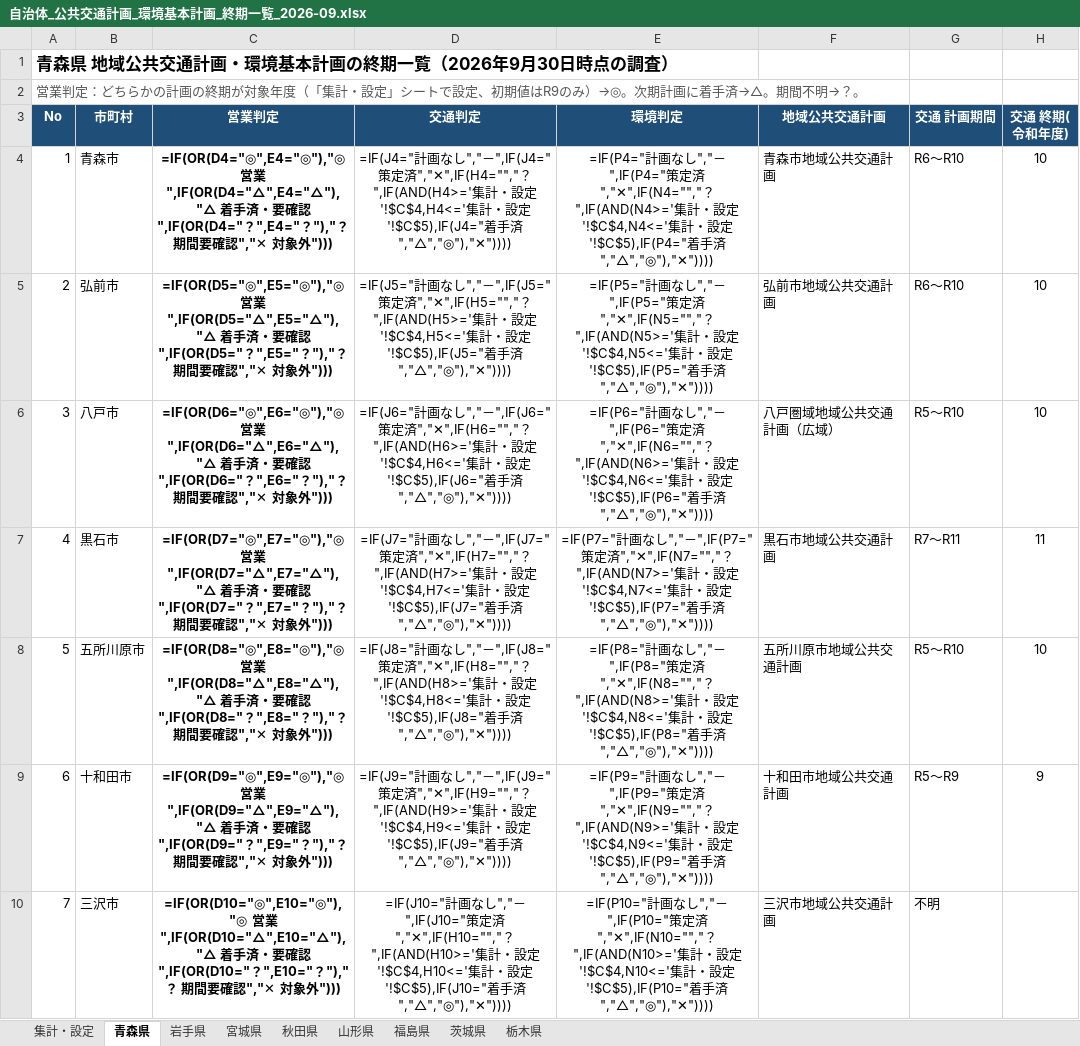
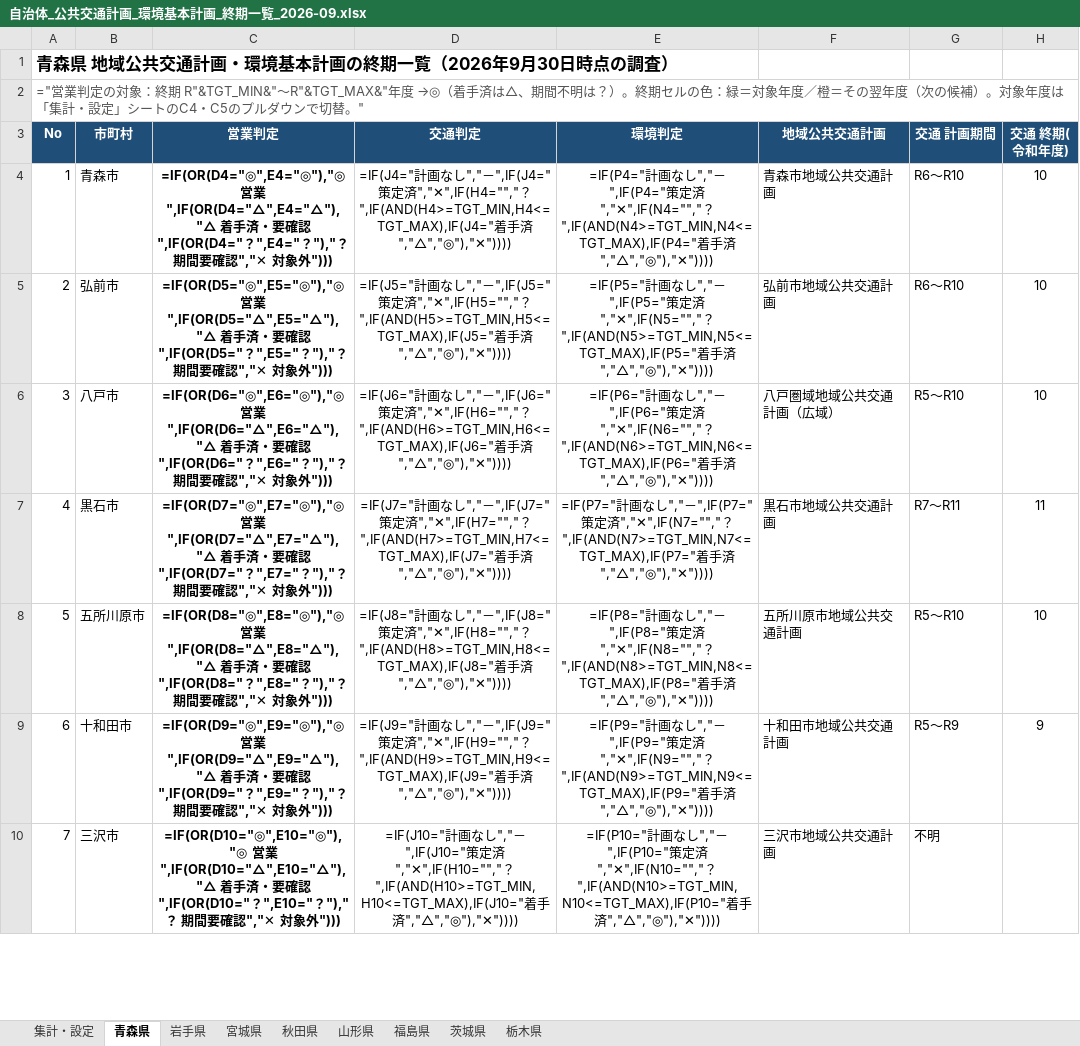
Before and after one commit to matsuazwaakira/matsuazwaakira, an Excel workbook: research/自治体_公共交通計画_環境基本計画_終期一覧_2026-09.xlsx, sheet 青森県, drawn as a sheet; only a part is shown; values as stored, in another font and other column widths than the file's, no borders; formulas without a stored value are shown as written; conditional formats not drawn; the diff covers the shown part only; the diff names each change by its address in the sheet, - before the commit and + after, or states it on an @@ line.

```diff
--- a/research/自治体_公共交通計画_環境基本計画_終期一覧_2026-09.xlsx (sheet 青森県)
+++ b/research/自治体_公共交通計画_環境基本計画_終期一覧_2026-09.xlsx (sheet 青森県)
-A2 (No): 営業判定：どちらかの計画の終期が対象年度（「集計・設定」シートで設定、初期値はR9のみ）→◎。次期計画に着手済→△。期間不明→？。
+A2 (No): ="営業判定の対象：終期 R"&TGT_MIN&"〜R"&TGT_MAX&"年度 →◎（着手済は△、期間不明は？）。終期セルの色：緑＝対象年度／橙＝その翌年度（次の候補）。対象年度は「集計・設定」シートのC4・C5のプルダウンで切替。"
-D4 (交通判定): …","✕",IF(H4="","？",IF(AND(H4>='集計・設定'!$C$4,H4<='集計・設定'!$C$5),IF(J4="着手…
+D4 (交通判定): …","✕",IF(H4="","？",IF(AND(H4>=TGT_MIN,H4<=TGT_MAX),IF(J4="着手…
-E4 (環境判定): …","✕",IF(N4="","？",IF(AND(N4>='集計・設定'!$C$4,N4<='集計・設定'!$C$5),IF(P4="着手…
+E4 (環境判定): …","✕",IF(N4="","？",IF(AND(N4>=TGT_MIN,N4<=TGT_MAX),IF(P4="着手…
-D5 (交通判定): …","✕",IF(H5="","？",IF(AND(H5>='集計・設定'!$C$4,H5<='集計・設定'!$C$5),IF(J5="着手…
+D5 (交通判定): …","✕",IF(H5="","？",IF(AND(H5>=TGT_MIN,H5<=TGT_MAX),IF(J5="着手…
-E5 (環境判定): …","✕",IF(N5="","？",IF(AND(N5>='集計・設定'!$C$4,N5<='集計・設定'!$C$5),IF(P5="着手…
+E5 (環境判定): …","✕",IF(N5="","？",IF(AND(N5>=TGT_MIN,N5<=TGT_MAX),IF(P5="着手…
-D6 (交通判定): …","✕",IF(H6="","？",IF(AND(H6>='集計・設定'!$C$4,H6<='集計・設定'!$C$5),IF(J6="着手…
+D6 (交通判定): …","✕",IF(H6="","？",IF(AND(H6>=TGT_MIN,H6<=TGT_MAX),IF(J6="着手…
-E6 (環境判定): …","✕",IF(N6="","？",IF(AND(N6>='集計・設定'!$C$4,N6<='集計・設定'!$C$5),IF(P6="着手…
+E6 (環境判定): …","✕",IF(N6="","？",IF(AND(N6>=TGT_MIN,N6<=TGT_MAX),IF(P6="着手…
-D7 (交通判定): …","✕",IF(H7="","？",IF(AND(H7>='集計・設定'!$C$4,H7<='集計・設定'!$C$5),IF(J7="着手…
+D7 (交通判定): …","✕",IF(H7="","？",IF(AND(H7>=TGT_MIN,H7<=TGT_MAX),IF(J7="着手…
-E7 (環境判定): …","✕",IF(N7="","？",IF(AND(N7>='集計・設定'!$C$4,N7<='集計・設定'!$C$5),IF(P7="着手…
+E7 (環境判定): …","✕",IF(N7="","？",IF(AND(N7>=TGT_MIN,N7<=TGT_MAX),IF(P7="着手…
-D8 (交通判定): …","✕",IF(H8="","？",IF(AND(H8>='集計・設定'!$C$4,H8<='集計・設定'!$C$5),IF(J8="着手…
+D8 (交通判定): …","✕",IF(H8="","？",IF(AND(H8>=TGT_MIN,H8<=TGT_MAX),IF(J8="着手…
-E8 (環境判定): …","✕",IF(N8="","？",IF(AND(N8>='集計・設定'!$C$4,N8<='集計・設定'!$C$5),IF(P8="着手…
+E8 (環境判定): …","✕",IF(N8="","？",IF(AND(N8>=TGT_MIN,N8<=TGT_MAX),IF(P8="着手…
-D9 (交通判定): …","✕",IF(H9="","？",IF(AND(H9>='集計・設定'!$C$4,H9<='集計・設定'!$C$5),IF(J9="着手…
+D9 (交通判定): …","✕",IF(H9="","？",IF(AND(H9>=TGT_MIN,H9<=TGT_MAX),IF(J9="着手…
-E9 (環境判定): …","✕",IF(N9="","？",IF(AND(N9>='集計・設定'!$C$4,N9<='集計・設定'!$C$5),IF(P9="着手…
+E9 (環境判定): …","✕",IF(N9="","？",IF(AND(N9>=TGT_MIN,N9<=TGT_MAX),IF(P9="着手…
-D10 (交通判定): …","✕",IF(H10="","？",IF(AND(H10>='集計・設定'!$C$4,H10<='集計・設定'!$C$5),IF(J10="着手…
+D10 (交通判定): …","✕",IF(H10="","？",IF(AND(H10>=TGT_MIN,H10<=TGT_MAX),IF(J10="着手…
-E10 (環境判定): …","✕",IF(N10="","？",IF(AND(N10>='集計・設定'!$C$4,N10<='集計・設定'!$C$5),IF(P10="着手…
+E10 (環境判定): …","✕",IF(N10="","？",IF(AND(N10>=TGT_MIN,N10<=TGT_MAX),IF(P10="着手…
```
Also changed, not shown: 68 edited cells and cell formats elsewhere in this sheet, sheet 福島県, sheet 茨城県, sheet 山形県, sheet 宮城県, sheet 岩手県, sheet 栃木県, 2 more sheets, research/東北6県_公共交通計画_環境基本計画_終期一覧_2026-09.xlsx, 1 other file.
